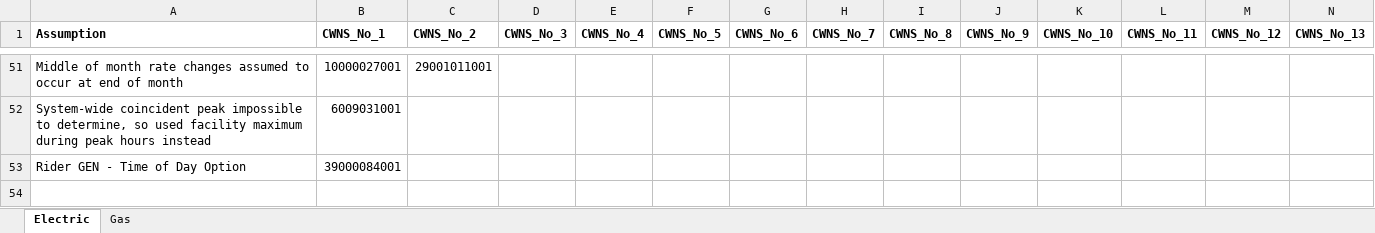
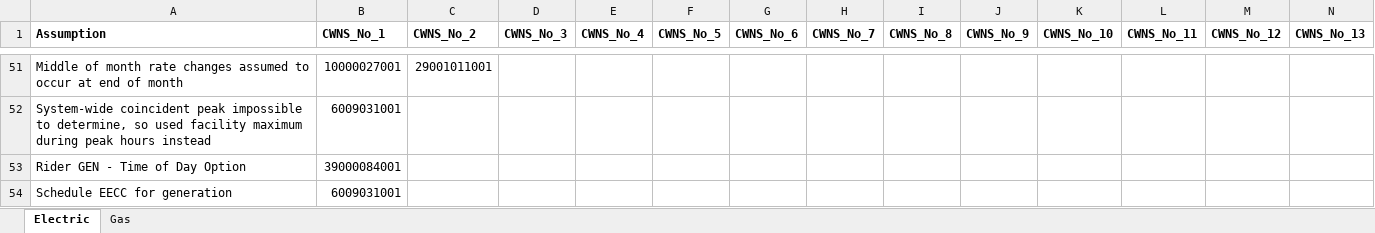
Before and after one commit to we3lab/wwtp-energy-tariffs, an Excel workbook: data/WWTP_Billing_Assumptions.xlsx, sheet Electric, drawn as a sheet; only a part is shown, gaps mark what is left out; values as stored, in another font and other column widths than the file's, no borders; rows hold the shown columns only; the diff names each change by its address in the sheet, - before the commit and + after, or states it on an @@ line.

```diff
--- a/data/WWTP_Billing_Assumptions.xlsx (sheet Electric)
+++ b/data/WWTP_Billing_Assumptions.xlsx (sheet Electric)
+row 54: Schedule EECC for generation | 6009031001
```
Also changed, not shown: data/WWTP_Billing.xlsx.
